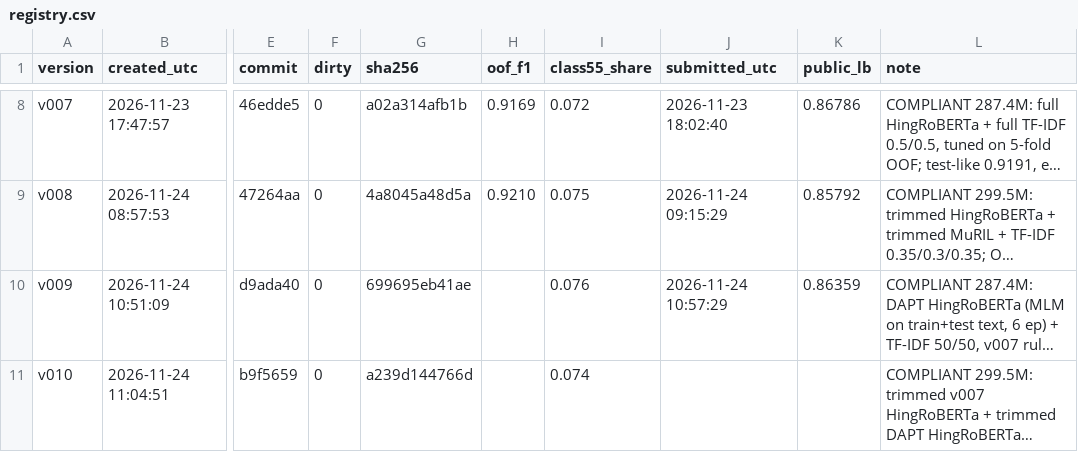
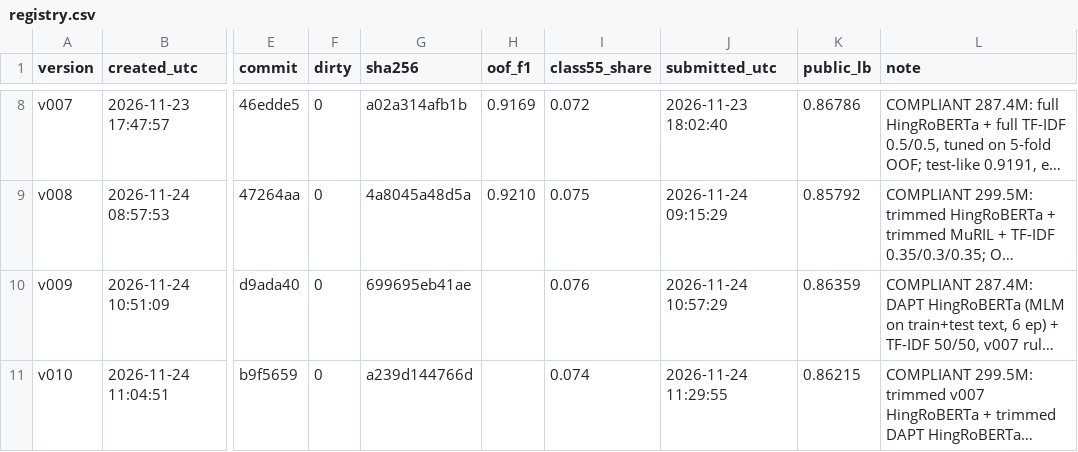
Before and after one commit to priyanshusharan-cmd/data-sprint-2.0, a CSV file: submissions/registry.csv, drawn as a sheet; only a part is shown, gaps mark what is left out; long unchanged cells end in …; the diff names each change by its address in the sheet, - before the commit and + after, or states it on an @@ line.

Commit message:
v009 public 0.86359, v010 public 0.86215: v007 stays best; finals v007 + v009

```diff
--- a/submissions/registry.csv
+++ b/submissions/registry.csv
-J11 (submitted_utc): (empty)
+J11 (submitted_utc): 2026-11-24 11:29:55
-K11 (public_lb): (empty)
+K11 (public_lb): 0.86215
```
Also changed, not shown: 2 other files.
